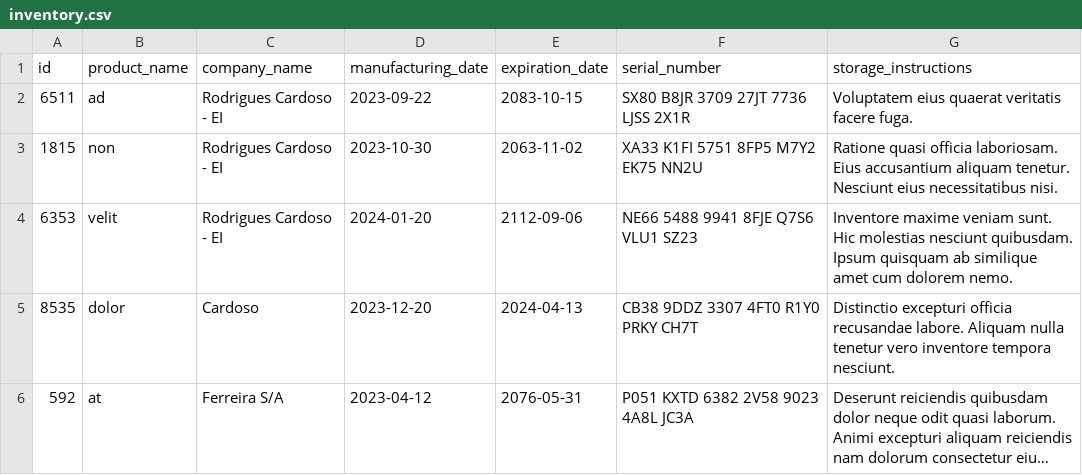
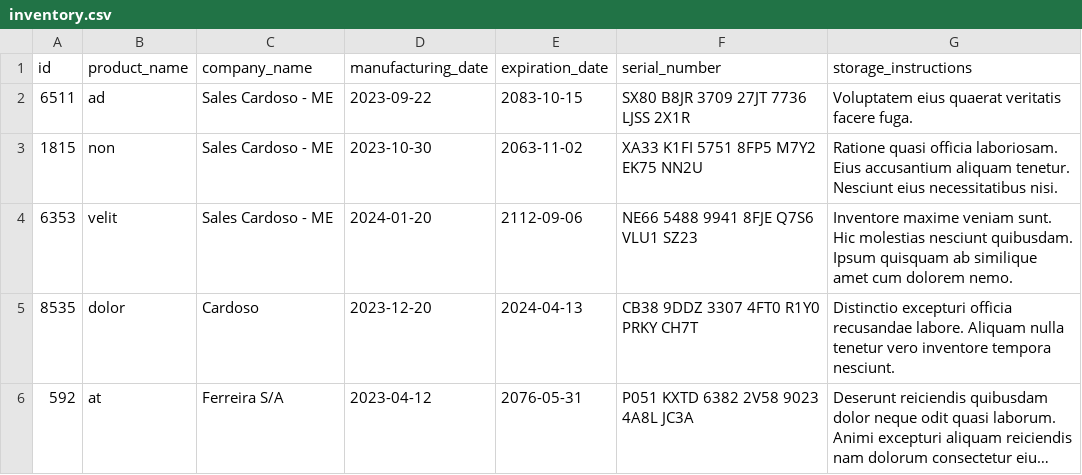
Before and after one commit to AlexandreFelippe/inventory-report, a CSV file: inventory_report/data/inventory.csv, drawn as a sheet; long unchanged cells end in ….

```diff
--- a/inventory_report/data/inventory.csv
+++ b/inventory_report/data/inventory.csv
@@ -1,5 +1,5 @@
 id,product_name,company_name,manufacturing_date,expiration_date,serial_number,storage_instructions
-6511,ad,Rodrigues Cardoso - EI,2023-09-22,2083-10-15,SX80 B8JR 3709 27JT 7736 LJSS 2X1R,Voluptatem eius quaerat veritatis facere fuga.
-1815,non,Rodrigues Cardoso - EI,2023-10-30,2063-11-02,XA33 K1FI 5751 8FP5 M7Y2 EK75 NN2U,Ratione quasi officia laboriosam. Eius accusantium aliquam tenetur. Nesciunt eius necessitatibus nisi.
-6353,velit,Rodrigues Cardoso - EI,2024-01-20,2112-09-06,NE66 5488 9941 8FJE Q7S6 VLU1 SZ23,Inventore maxime veniam sunt. Hic molestias nesciunt quibusdam. Ipsum quisquam ab similique amet cum dolorem nemo.
+6511,ad,Sales Cardoso - ME,2023-09-22,2083-10-15,SX80 B8JR 3709 27JT 7736 LJSS 2X1R,Voluptatem eius quaerat veritatis facere fuga.
+1815,non,Sales Cardoso - ME,2023-10-30,2063-11-02,XA33 K1FI 5751 8FP5 M7Y2 EK75 NN2U,Ratione quasi officia laboriosam. Eius accusantium aliquam tenetur. Nesciunt eius necessitatibus nisi.
+6353,velit,Sales Cardoso - ME,2024-01-20,2112-09-06,NE66 5488 9941 8FJE Q7S6 VLU1 SZ23,Inventore maxime veniam sunt. Hic molestias nesciunt quibusdam. Ipsum quisquam ab similique amet cum dolorem nemo.
 8535,dolor,Cardoso,2023-12-20,2024-04-13,CB38 9DDZ 3307 4FT0 R1Y0 PRKY CH7T,Distinctio excepturi officia recusandae labore. Aliquam nulla tenetur vero inventore tempora nesciunt.
```
Also changed, not shown: 2 other files.
